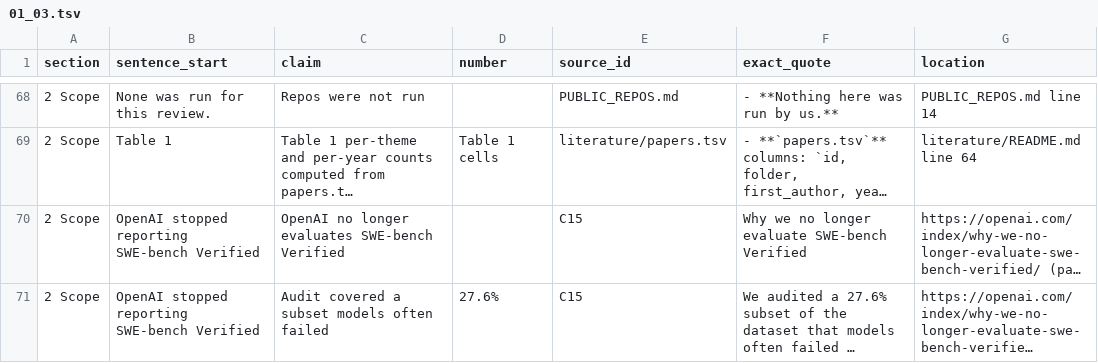
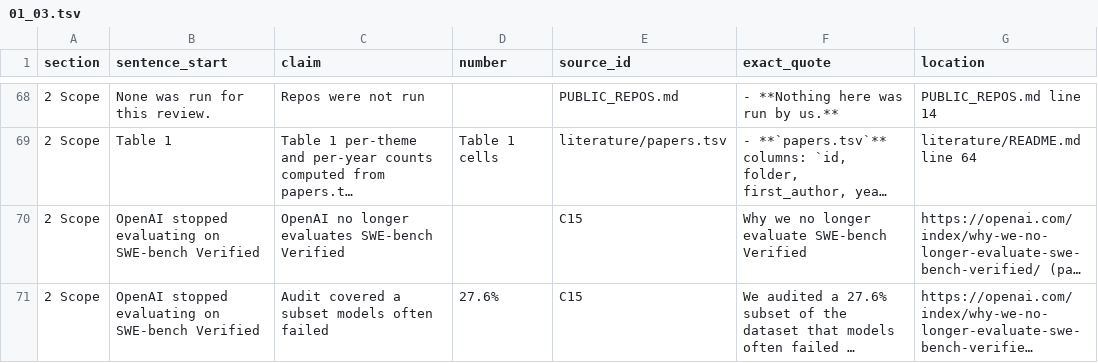
Before and after one commit to sharifamlani/autonomous, a TSV file: literature/review/ledger/01_03.tsv, drawn as a sheet; only a part is shown, gaps mark what is left out; long unchanged cells end in …; the diff covers the shown part only; the diff names each change by its address in the sheet, - before the commit and + after, or states it on an @@ line.

```diff
--- a/literature/review/ledger/01_03.tsv
+++ b/literature/review/ledger/01_03.tsv
-B70:B71 (sentence_start): OpenAI stopped reporting SWE-bench Verified
+B70:B71 (sentence_start): OpenAI stopped evaluating on SWE-bench Verified
```
Also changed, not shown: 3 edited cells elsewhere in this file, literature/review/ledger/11_12.tsv, literature/review/ledger/13_17.tsv, 9 other files.
